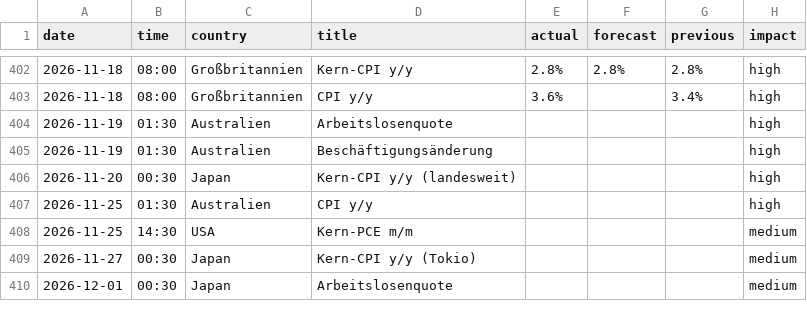
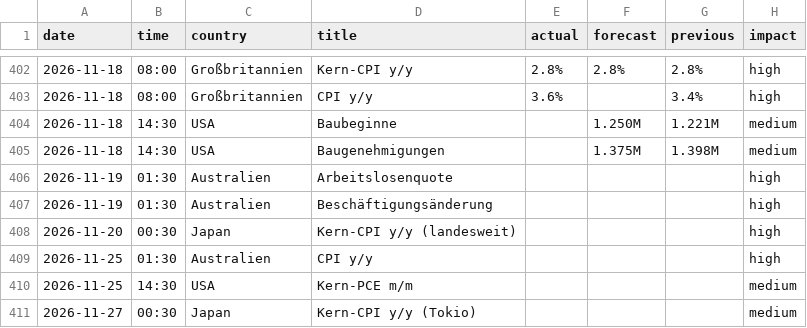
Before and after one commit to michelbrueck25-eng/journal-daten, a CSV file: wirtschaft.csv, drawn as a sheet; only a part is shown, gaps mark what is left out; the shorter side is filled out with more unchanged rows; the diff names each change by its address in the sheet, - before the commit and + after, or states it on an @@ line.

```diff
--- a/wirtschaft.csv
+++ b/wirtschaft.csv
+row 404: 2026-11-18 | 14:30 | USA | Baubeginne |  | 1.250M | 1.221M | medium
+row 405: 2026-11-18 | 14:30 | USA | Baugenehmigungen |  | 1.375M | 1.398M | medium
```
Also changed, not shown: lage.csv, 2 other files.
